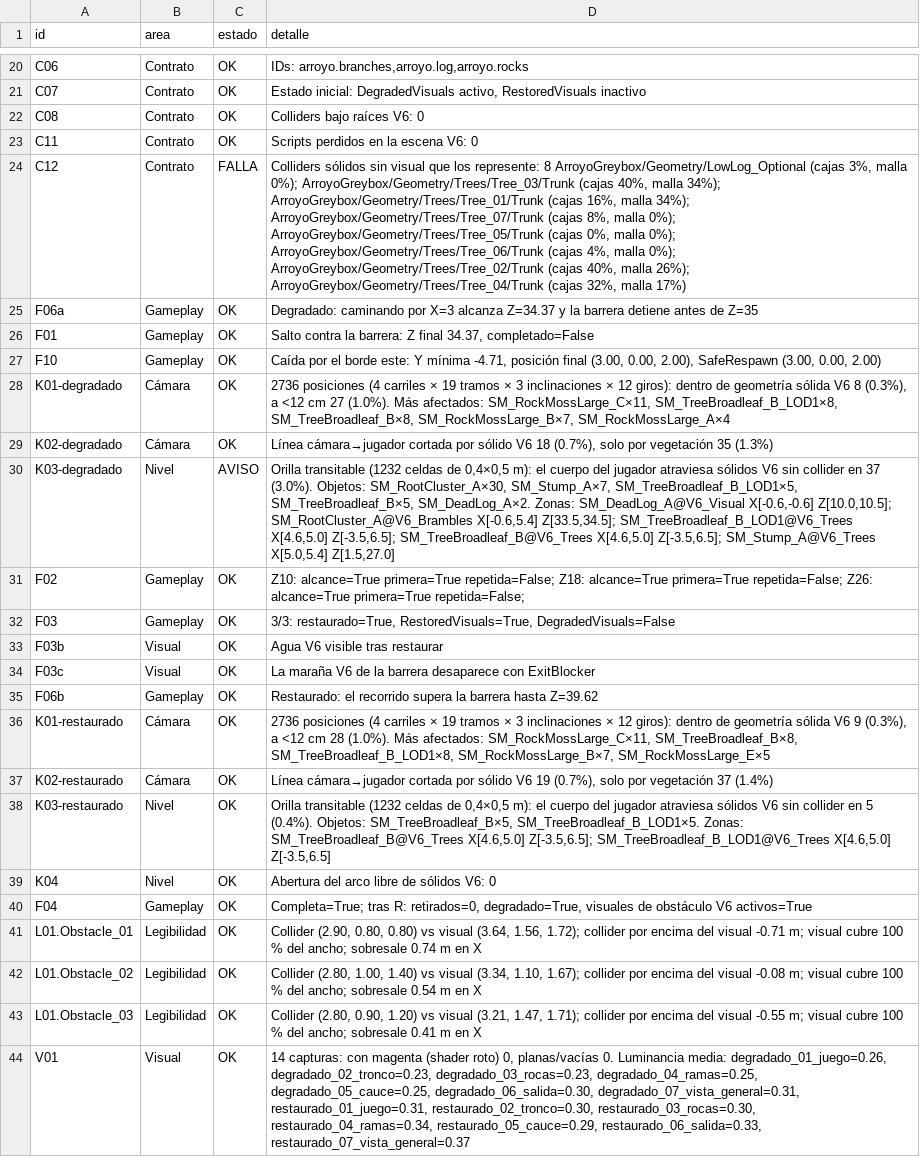
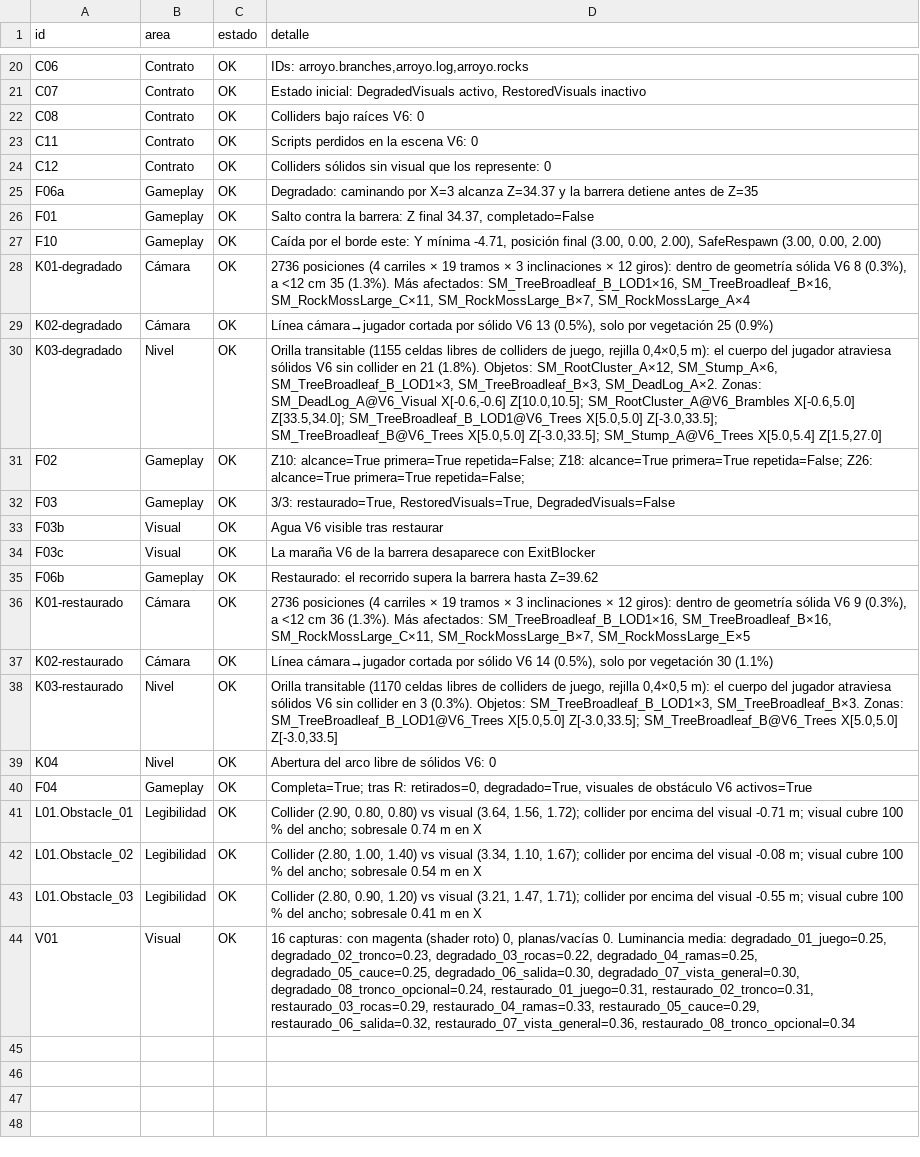
Before and after one commit to TemisDev/Return-of-the-forest, a CSV file: Docs/QA/Entregable06/EVIDENCIAS/sonda-qa-v6.csv, drawn as a sheet; only a part is shown, gaps mark what is left out; the diff names each change by its address in the sheet, - before the commit and + after, or states it on an @@ line.

```diff
--- a/Docs/QA/Entregable06/EVIDENCIAS/sonda-qa-v6.csv
+++ b/Docs/QA/Entregable06/EVIDENCIAS/sonda-qa-v6.csv
-C24 (estado): FALLA
+C24 (estado): OK
-D24 (detalle): …los represente: 8 ArroyoGreybox/Geometry/LowLog_Optional (cajas 3%, malla 0%); ArroyoGreybox/Geometry/Trees/Tree_03/Trunk (cajas 40%, malla 34%); ArroyoGreybox/Geometry/Trees/Tree_01/Trunk (cajas 16%, malla 34%); ArroyoGreybox/Geometry/Trees/Tree_07/Trunk (cajas 8%, malla 0%); ArroyoGreybox/Geometry/Trees/Tree_05/Trunk (cajas 0%, malla 0%); ArroyoGreybox/Geometry/Trees/Tree_06/Trunk (cajas 4%, malla 0%); ArroyoGreybox/Geometry/Trees/Tree_02/Trunk (cajas 40%, malla 26%); ArroyoGreybox/Geometry/Trees/Tree_04/Trunk (cajas 32%, malla 17%)
+D24 (detalle): …los represente: 0
-D28 (detalle): …<12 cm 27 (1.0%). Más afectados: SM_RockMossLarge_C×11, SM_TreeBroadleaf_B_LOD1×8, SM_TreeBroadleaf_B×8, SM_RockMossLarge_B×7, SM_RockMossLarge_A×4
+D28 (detalle): …<12 cm 35 (1.3%). Más afectados: SM_TreeBroadleaf_B_LOD1×16, SM_TreeBroadleaf_B×16, SM_RockMossLarge_C×11, SM_RockMossLarge_B×7, SM_RockMossLarge_A×4
-D29 (detalle): …sólido V6 18 (0.7%), solo por vegetación 35 (1.3%)
+D29 (detalle): …sólido V6 13 (0.5%), solo por vegetación 25 (0.9%)
-C30 (estado): AVISO
+C30 (estado): OK
-D30 (detalle): Orilla transitable (1232 celdas de 0,4×0,5 m): el cuerpo del jugador atraviesa sólidos V6 sin collider en 37 (3.0%). Objetos: SM_RootCluster_A×30, SM_Stump_A×7, SM_TreeBroadleaf_B_LOD1×5, SM_TreeBroadleaf_B×5, SM_DeadLog_A×2. Zonas: SM_DeadLog_A@V6_Visual X[-0.6,-0.6] Z[10.0,10.5]; SM_RootCluster_A@V6_Brambles X[-0.6,5.4] Z[33.5,34.5]; SM_TreeBroadleaf_B_LOD1@V6_Trees X[4.6,5.0] Z[-3.5,6.5]; SM_TreeBroadleaf_B@V6_Trees X[4.6,5.0] Z[-3.5,6.5]; SM_Stump_A@V6_Trees X[5.0,5.4]…
+D30 (detalle): Orilla transitable (1155 celdas libres de colliders de juego, rejilla 0,4×0,5 m): el cuerpo del jugador atraviesa sólidos V6 sin collider en 21 (1.8%). Objetos: SM_RootCluster_A×12, SM_Stump_A×6, SM_TreeBroadleaf_B_LOD1×3, SM_TreeBroadleaf_B×3, SM_DeadLog_A×2. Zonas: SM_DeadLog_A@V6_Visual X[-0.6,-0.6] Z[10.0,10.5]; SM_RootCluster_A@V6_Brambles X[-0.6,5.0] Z[33.5,34.0]; SM_TreeBroadleaf_B_LOD1@V6_Trees X[5.0,5.0] Z[-3.0,33.5]; SM_TreeBroadleaf_B@V6_Trees X[5.0,5.0] Z[-3.0,33.5]; SM_Stump_A@V6_Trees X[5.0,5.4]…
-D36 (detalle): …<12 cm 28 (1.0%). Más afectados: SM_RockMossLarge_C×11, SM_TreeBroadleaf_B×8, SM_TreeBroadleaf_B_LOD1×8, SM_RockMossLarge_B×7, SM_RockMossLarge_E×5
+D36 (detalle): …<12 cm 36 (1.3%). Más afectados: SM_TreeBroadleaf_B_LOD1×16, SM_TreeBroadleaf_B×16, SM_RockMossLarge_C×11, SM_RockMossLarge_B×7, SM_RockMossLarge_E×5
-D37 (detalle): …sólido V6 19 (0.7%), solo por vegetación 37 (1.4%)
+D37 (detalle): …sólido V6 14 (0.5%), solo por vegetación 30 (1.1%)
-D38 (detalle): Orilla transitable (1232 celdas de 0,4×0,5 m): el cuerpo del jugador atraviesa sólidos V6 sin collider en 5 (0.4%). Objetos: SM_TreeBroadleaf_B×5, SM_TreeBroadleaf_B_LOD1×5. Zonas: SM_TreeBroadleaf_B@V6_Trees X[4.6,5.0] Z[-3.5,6.5]; SM_TreeBroadleaf_B_LOD1@V6_Trees X[4.6,5.0] Z[-3.5,6.5]
+D38 (detalle): Orilla transitable (1170 celdas libres de colliders de juego, rejilla 0,4×0,5 m): el cuerpo del jugador atraviesa sólidos V6 sin collider en 3 (0.3%). Objetos: SM_TreeBroadleaf_B_LOD1×3, SM_TreeBroadleaf_B×3. Zonas: SM_TreeBroadleaf_B_LOD1@V6_Trees X[5.0,5.0] Z[-3.0,33.5]; SM_TreeBroadleaf_B@V6_Trees X[5.0,5.0] Z[-3.0,33.5]
-D44 (detalle): 14 capturas: con magenta (shader roto) 0, planas/vacías 0. Luminancia media: degradado_01_juego=0.26, degradado_02_tronco=0.23, degradado_03_rocas=0.23, degradado_04_ramas=0.25, degradado_05_cauce=0.25, degradado_06_salida=0.30, degradado_07_vista_general=0.31, restaurado_01_juego=0.31, restaurado_02_tronco=0.30, restaurado_03_rocas=0.30, restaurado_04_ramas=0.34, restaurado_05_cauce=0.29, restaurado_06_salida=0.33, restaurado_07_vista_general=0.37
+D44 (detalle): 16 capturas: con magenta (shader roto) 0, planas/vacías 0. Luminancia media: degradado_01_juego=0.25, degradado_02_tronco=0.23, degradado_03_rocas=0.22, degradado_04_ramas=0.25, degradado_05_cauce=0.25, degradado_06_salida=0.30, degradado_07_vista_general=0.30, degradado_08_tronco_opcional=0.24, restaurado_01_juego=0.31, restaurado_02_tronco=0.31, restaurado_03_rocas=0.29, restaurado_04_ramas=0.33, restaurado_05_cauce=0.29, restaurado_06_salida=0.32, restaurado_07_vista_general=0.36, restaurado_08_tronco_opcional=0.34
```
Also changed, not shown: Docs/QA/Entregable06/INCIDENCIAS-V6.csv, Docs/QA/Entregable06/MATRIZ-QA-V6.csv, 29 other files.
